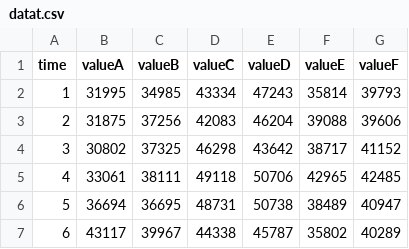
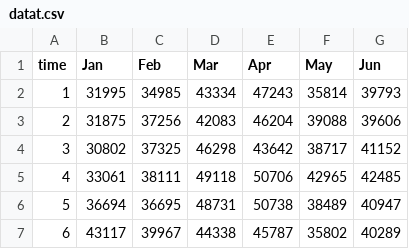
Before and after one commit to yym1617518805/data-visualizaaa, a CSV file: datat.csv, drawn as a sheet; only a part is shown.

Commit message:
Add files via upload

```diff
--- a/datat.csv
+++ b/datat.csv
@@ -1,2 +1,2 @@
-time,valueA,valueB,valueC,valueD,valueE,valueF
+time,Jan,Feb,Mar,Apr,May,Jun
 1,31995,34985,43334,47243,35814,39793
```
